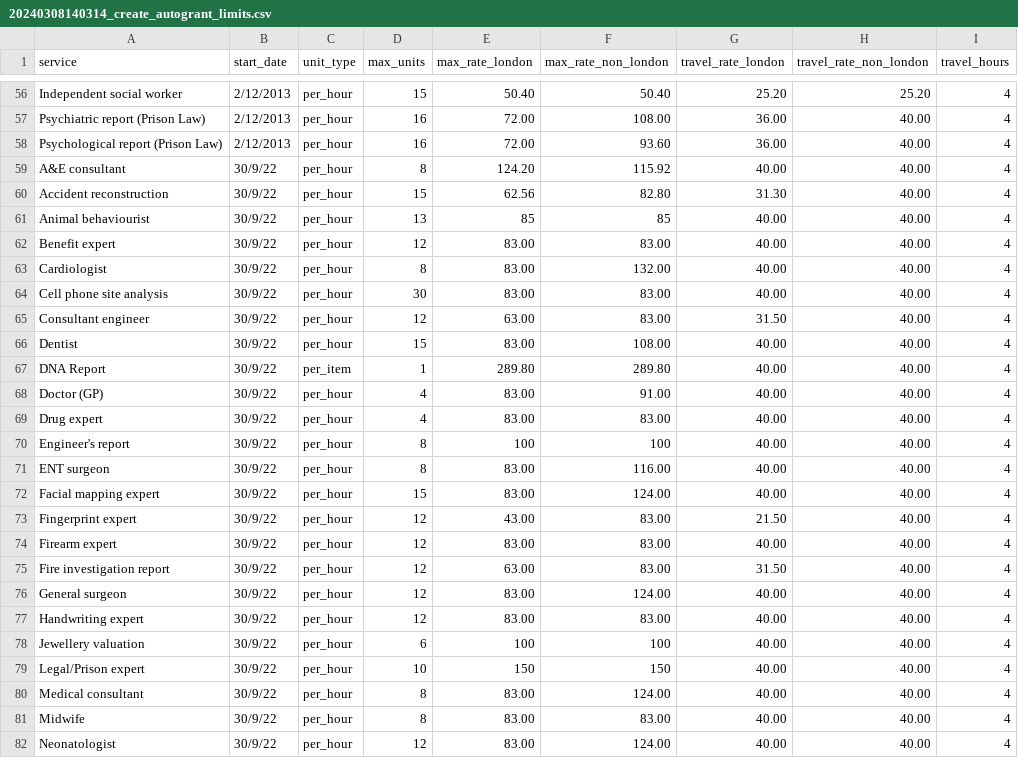
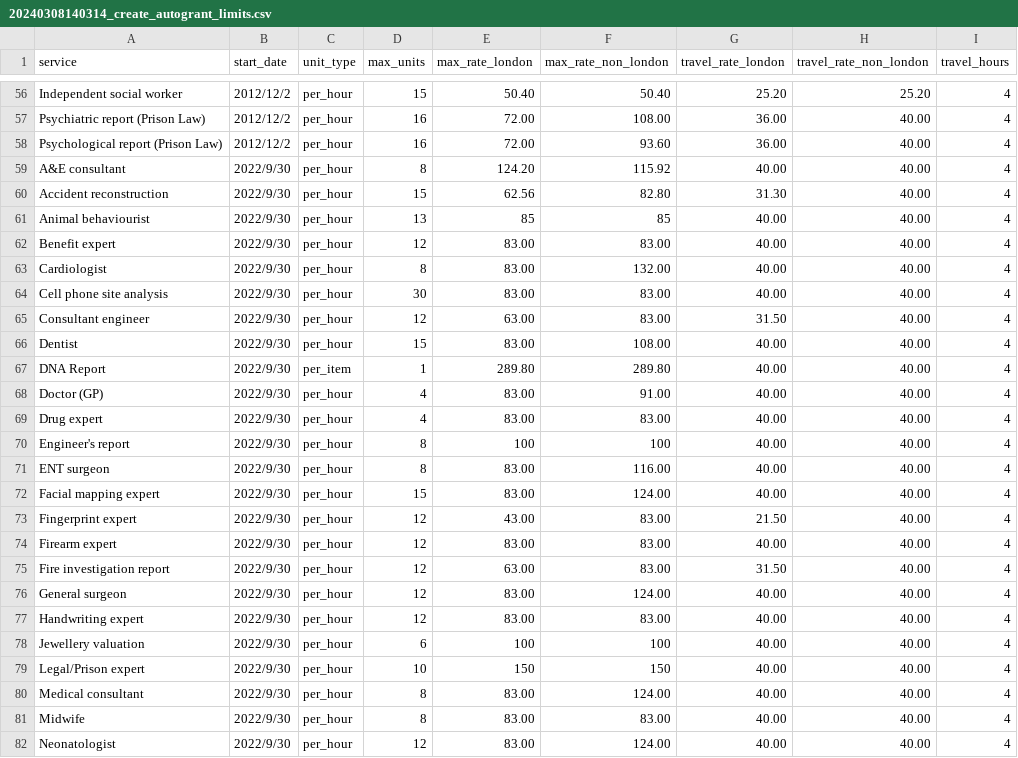
Before and after one commit to ministryofjustice/laa-assess-non-standard-magistrate-fee, a CSV file: db/migrate/20240308140314_create_autogrant_limits.csv, drawn as a sheet; only a part is shown, gaps mark what is left out; the diff covers the shown part only; the diff names each change by its address in the sheet, - before the commit and + after, or states it on an @@ line.

Commit message:
fix date and postcode

```diff
--- a/db/migrate/20240308140314_create_autogrant_limits.csv
+++ b/db/migrate/20240308140314_create_autogrant_limits.csv
-B56:B58 (start_date): 2/12/2013
+B56:B58 (start_date): 2012/12/2
-B59:B82 (start_date): 30/9/22
+B59:B82 (start_date): 2022/9/30
```
Also changed, not shown: 89 edited cells elsewhere in this file, 2 other files.
